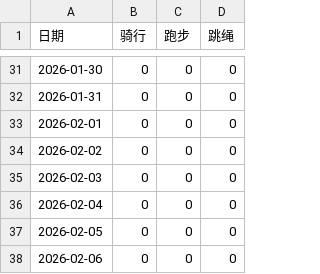
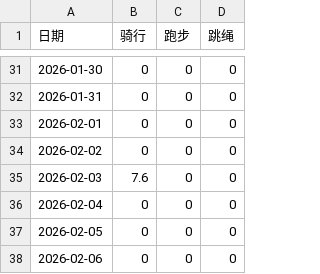
Before and after one commit to Shitao5/shitao-blog, a CSV file: content/summary/2026/sport.csv, drawn as a sheet; only a part is shown, gaps mark what is left out.

```diff
--- a/content/summary/2026/sport.csv
+++ b/content/summary/2026/sport.csv
@@ -34,3 +34,3 @@
 2026-02-02,0,0,0
-2026-02-03,0,0,0
+2026-02-03,7.6,0,0
 2026-02-04,0,0,0
```
Also changed, not shown: 2 other files.
